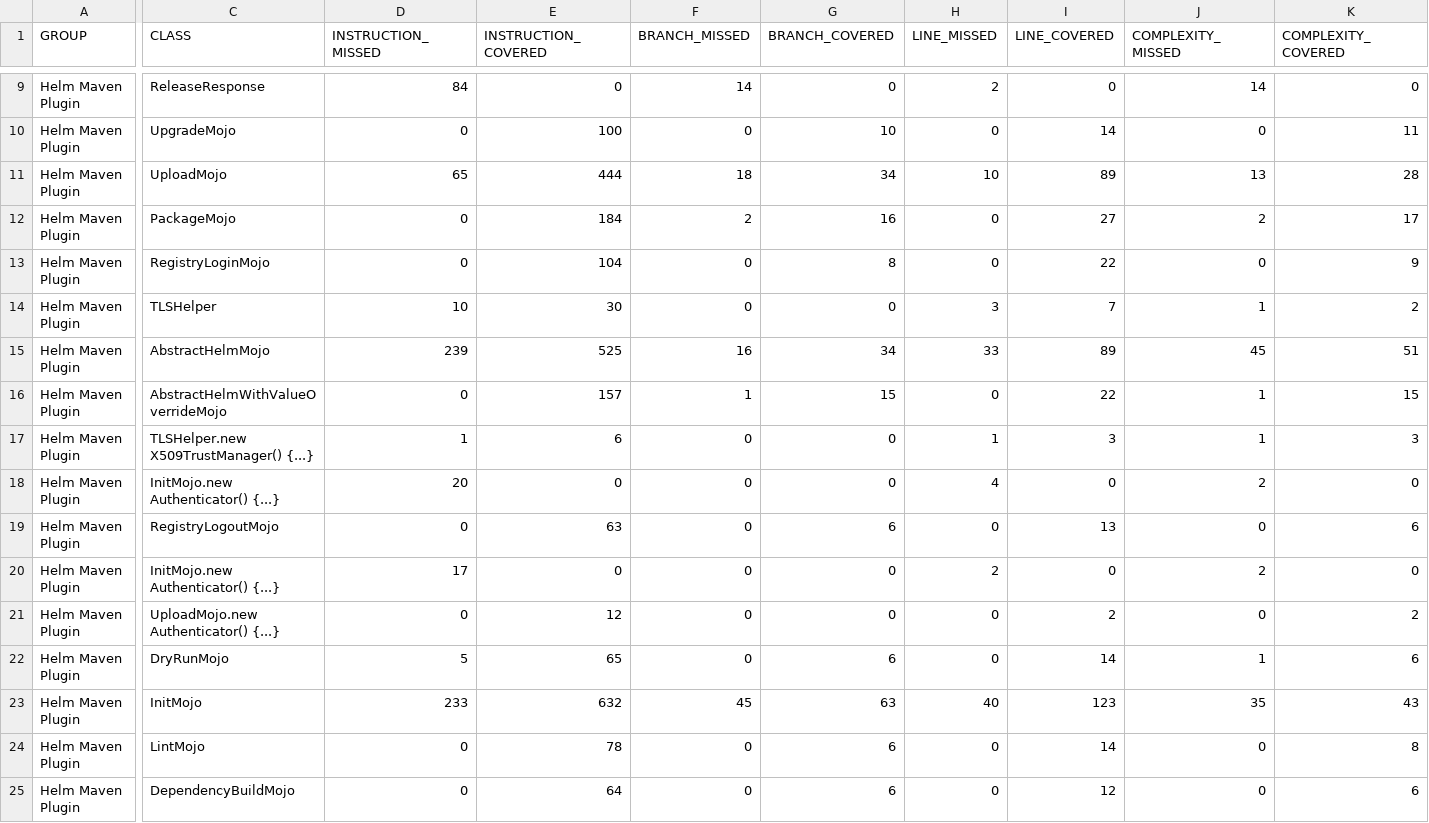
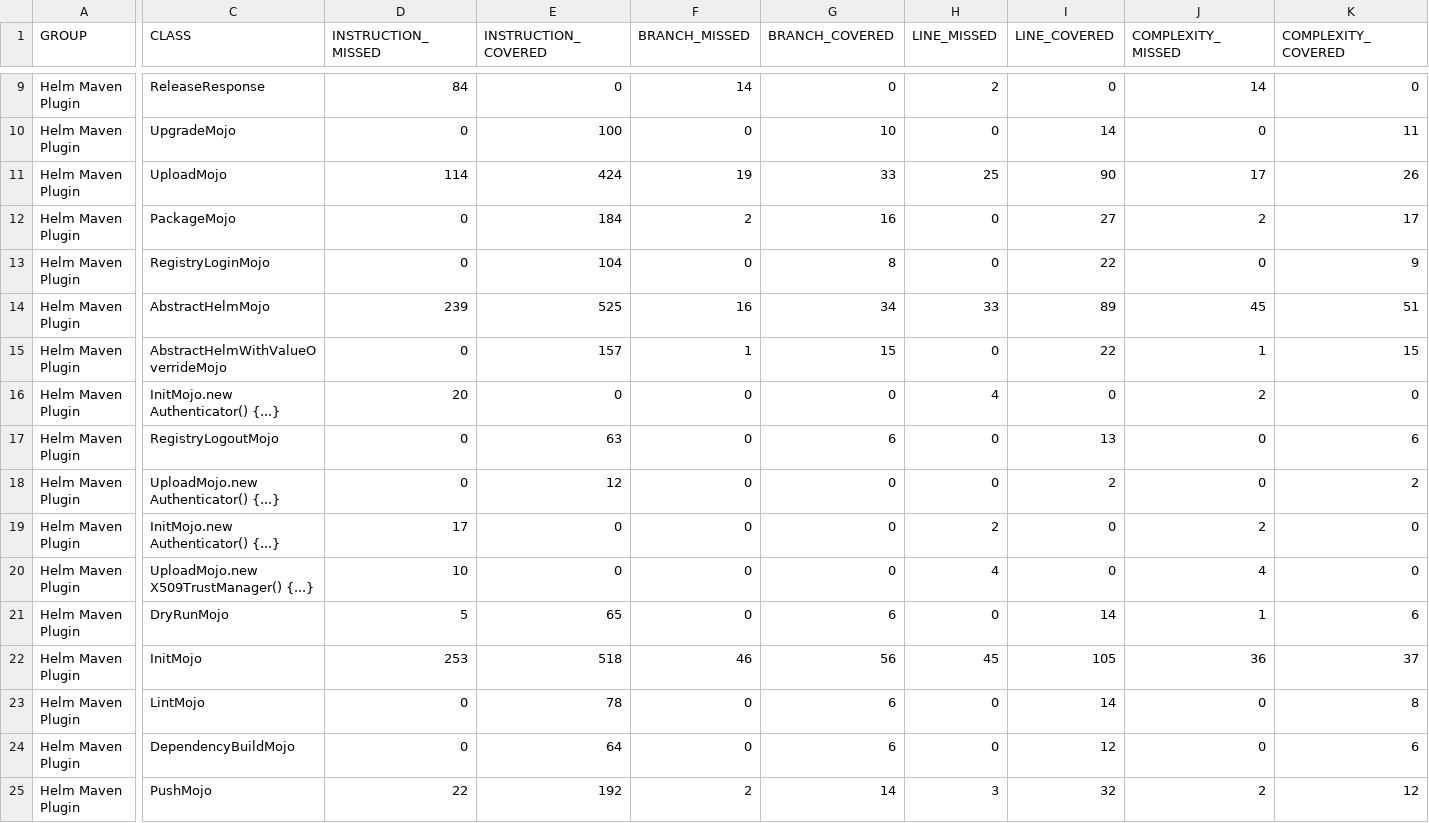
Before and after one commit to kokuwaio/maven-sites, a CSV file: helm-maven-plugin/6.9.0-SNAPSHOT/jacoco/jacoco.csv, drawn as a sheet; only a part is shown, gaps mark what is left out; the shorter side is filled out with more unchanged rows; removed rows and columns are numbered as before the commit, all else as after; rows hold the shown columns only; the diff covers the shown part only; the diff names each change by its address in the sheet, - before the commit and + after, or states it on an @@ line.

Commit message:
Site: helm-maven-plugin/6.9.0-SNAPSHOT

```diff
--- a/helm-maven-plugin/6.9.0-SNAPSHOT/jacoco/jacoco.csv
+++ b/helm-maven-plugin/6.9.0-SNAPSHOT/jacoco/jacoco.csv
-D11 (INSTRUCTION_MISSED): 65
+D11 (INSTRUCTION_MISSED): 114
-E11 (INSTRUCTION_COVERED): 444
+E11 (INSTRUCTION_COVERED): 424
-F11 (BRANCH_MISSED): 18
+F11 (BRANCH_MISSED): 19
-G11 (BRANCH_COVERED): 34
+G11 (BRANCH_COVERED): 33
-H11 (LINE_MISSED): 10
+H11 (LINE_MISSED): 25
-I11 (LINE_COVERED): 89
+I11 (LINE_COVERED): 90
-J11 (COMPLEXITY_MISSED): 13
+J11 (COMPLEXITY_MISSED): 17
-K11 (COMPLEXITY_COVERED): 28
+K11 (COMPLEXITY_COVERED): 26
-row 14: Helm Maven Plugin | TLSHelper | 10 | 30 | 0 | 0 | 3 | 7 | 1 | 2
-row 17: Helm Maven Plugin | TLSHelper.new X509TrustManager() {...} | 1 | 6 | 0 | 0 | 1 | 3 | 1 | 3
@@ row 21 moved to row 18: Helm Maven Plugin @@
+row 20: Helm Maven Plugin | UploadMojo.new X509TrustManager() {...} | 10 | 0 | 0 | 0 | 4 | 0 | 4 | 0
-D22 (INSTRUCTION_MISSED): 233
+D22 (INSTRUCTION_MISSED): 253
-E22 (INSTRUCTION_COVERED): 632
+E22 (INSTRUCTION_COVERED): 518
-F22 (BRANCH_MISSED): 45
+F22 (BRANCH_MISSED): 46
-G22 (BRANCH_COVERED): 63
+G22 (BRANCH_COVERED): 56
-H22 (LINE_MISSED): 40
+H22 (LINE_MISSED): 45
-I22 (LINE_COVERED): 123
+I22 (LINE_COVERED): 105
-J22 (COMPLEXITY_MISSED): 35
+J22 (COMPLEXITY_MISSED): 36
-K22 (COMPLEXITY_COVERED): 43
+K22 (COMPLEXITY_COVERED): 37
```
Also changed, not shown: 4 edited cells elsewhere in this file, 46 other files.
